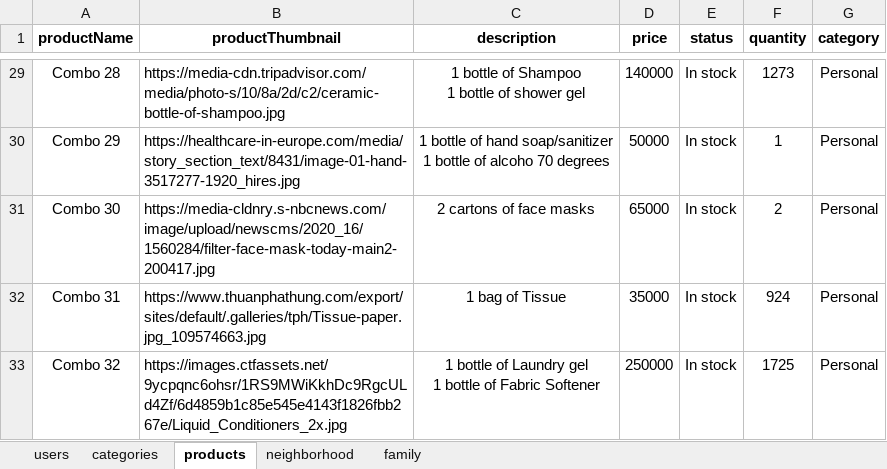
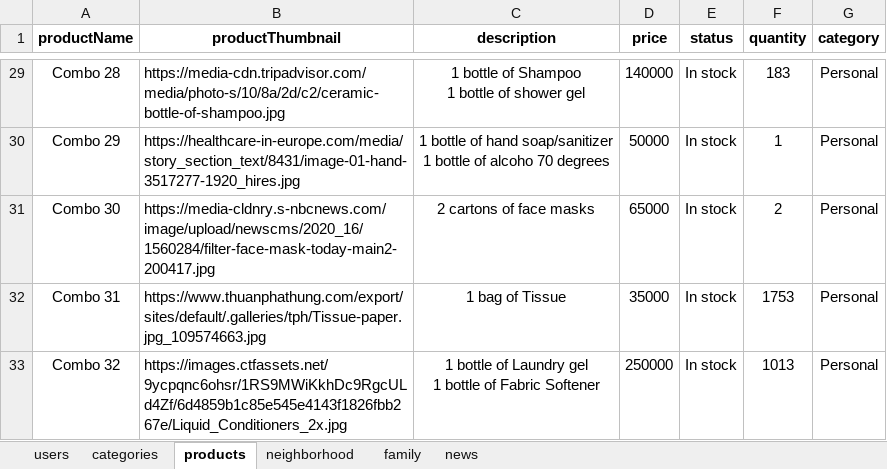
Before and after one commit to conganh649/seniorProject_be, an Excel workbook: server/seeders/data.xlsx, sheet products, drawn as a sheet; only a part is shown, gaps mark what is left out; values as stored, in another font and other column widths than the file's, no borders; the diff covers the shown part only; the diff names each change by its address in the sheet, - before the commit and + after, or states it on an @@ line.

```diff
--- a/server/seeders/data.xlsx (sheet products)
+++ b/server/seeders/data.xlsx (sheet products)
+sheet tab: news
-F29 (quantity): 1273
+F29 (quantity): 183
-F32 (quantity): 924
+F32 (quantity): 1753
-F33 (quantity): 1725
+F33 (quantity): 1013
```
Also changed, not shown: 24 edited cells elsewhere in this sheet, 4 other files.
